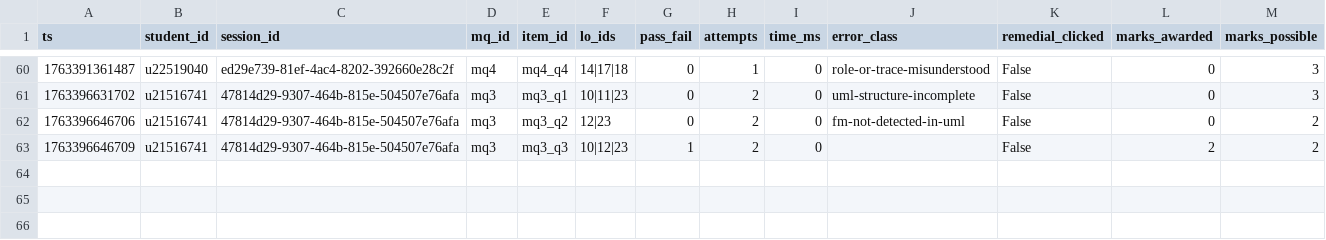
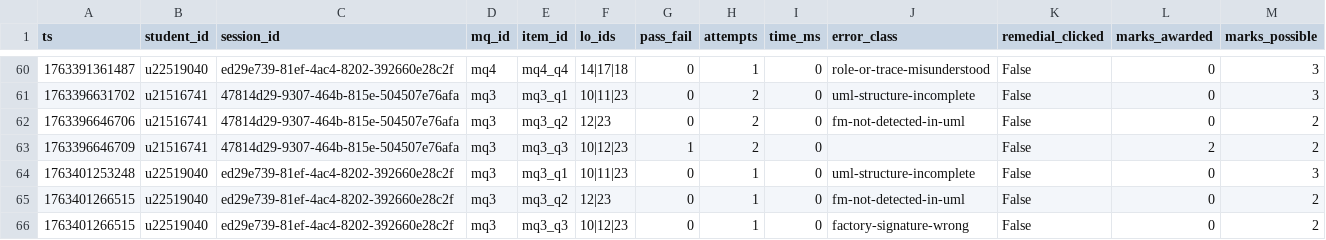
Before and after one commit to ChuufMaster/COS750-project, a CSV file: src/backend/data/quiz_analytics.csv, drawn as a sheet; only a part is shown, gaps mark what is left out; the diff names each change by its address in the sheet, - before the commit and + after, or states it on an @@ line.

Commit message:
Analytics updated to persist across sessions

```diff
--- a/src/backend/data/quiz_analytics.csv
+++ b/src/backend/data/quiz_analytics.csv
+row 64: 1763401253248 | u22519040 | ed29e739-81ef-4ac4-8202-392660e28c2f | mq3 | mq3_q1 | 10|11|23 | 0 | 1 | 0 | uml-structure-incomplete | False | 0 | 3
+row 65: 1763401266515 | u22519040 | ed29e739-81ef-4ac4-8202-392660e28c2f | mq3 | mq3_q2 | 12|23 | 0 | 1 | 0 | fm-not-detected-in-uml | False | 0 | 2
+row 66: 1763401266515 | u22519040 | ed29e739-81ef-4ac4-8202-392660e28c2f | mq3 | mq3_q3 | 10|12|23 | 0 | 1 | 0 | factory-signature-wrong | False | 0 | 2
```
Also changed, not shown: 3 other files.
